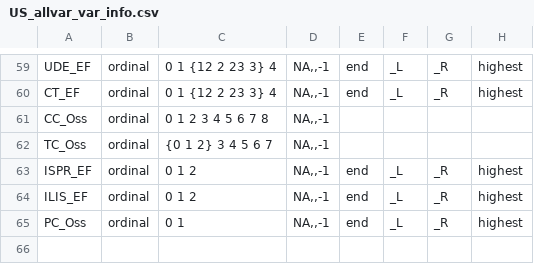
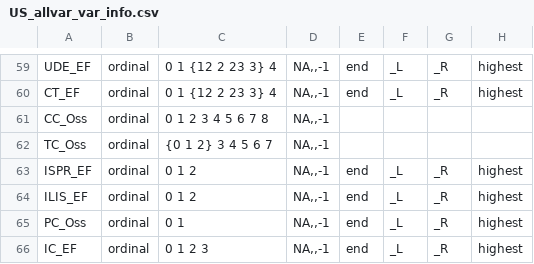
Before and after one commit to ChristopherAWolfe/MI_svad, a CSV file: data/US_allvar_var_info.csv, drawn as a sheet; only a part is shown, gaps mark what is left out.

Commit message:
add IC_EF

```diff
--- a/data/US_allvar_var_info.csv
+++ b/data/US_allvar_var_info.csv
@@ -65 +65,2 @@ ILIS_EF,ordinal,0 1 2 ,"NA,,-1",end,_L,_R,highest
 PC_Oss,ordinal,0 1 ,"NA,,-1",end,_L,_R,highest
+IC_EF,ordinal,0 1 2 3,"NA,,-1",end,_L,_R,highest
```
